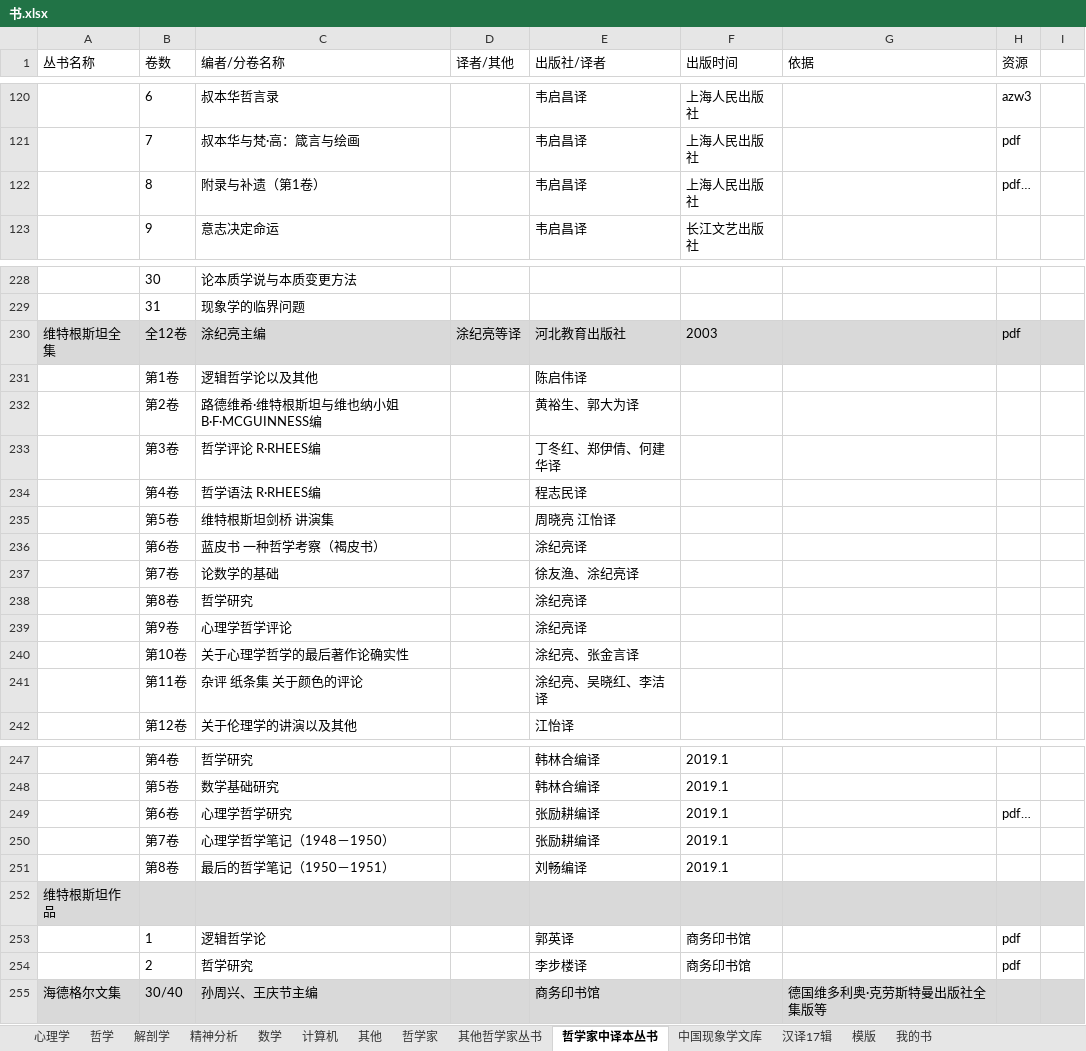
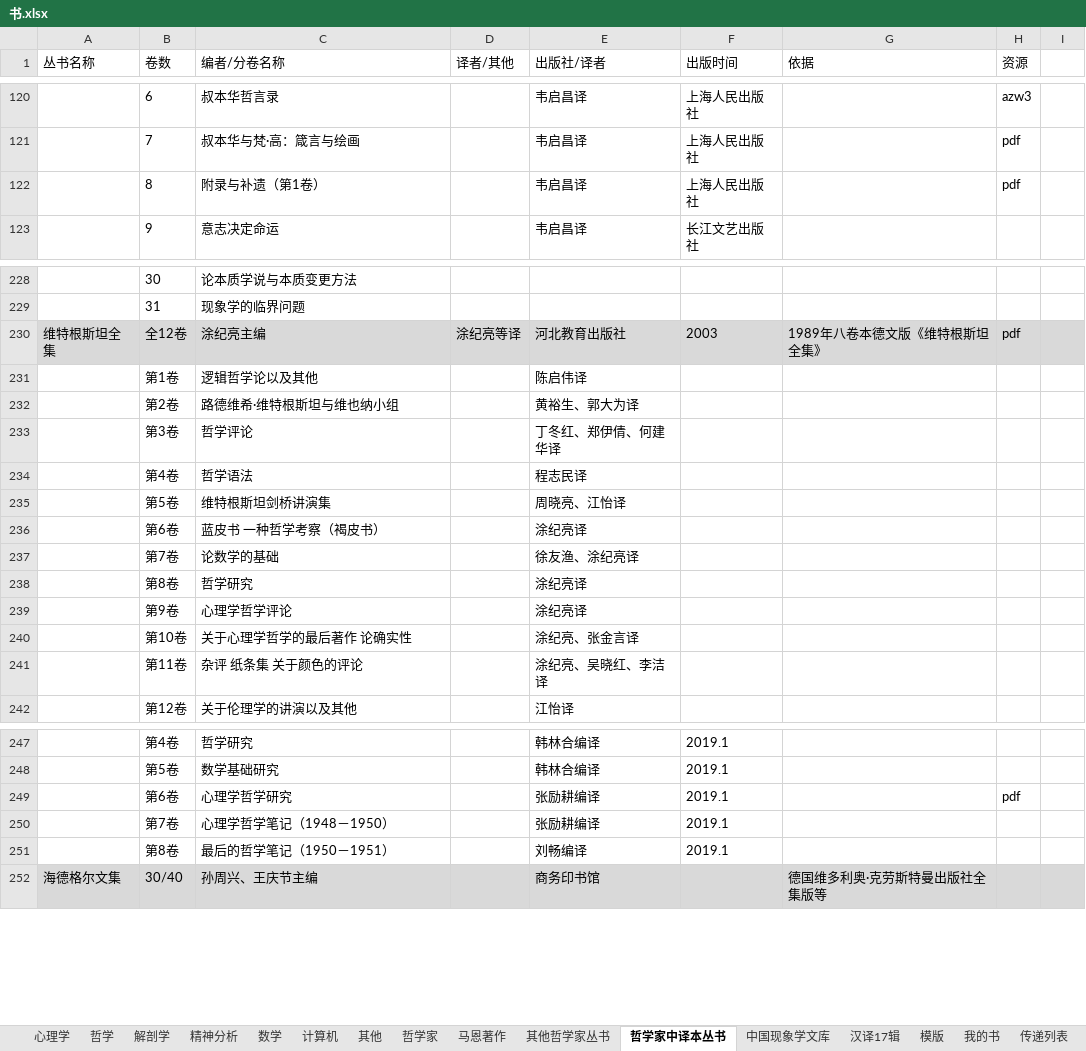
Before and after one commit to htlbvd/docs, an Excel workbook: 书.xlsx, sheet 哲学家中译本丛书, drawn as a sheet; only a part is shown, gaps mark what is left out; values as stored, in another font and other column widths than the file's, no borders; the diff covers the shown part only; the diff names each change by its address in the sheet, - before the commit and + after, or states it on an @@ line.

```diff
--- a/书.xlsx (sheet 哲学家中译本丛书)
+++ b/书.xlsx (sheet 哲学家中译本丛书)
+sheet tab: 马恩著作
+sheet tab: 传递列表
-H122 (资源): pdf…
+H122 (资源): pdf
-G230 (依据): (empty)
+G230 (依据): 1989年八卷本德文版《维特根斯坦全集》
-C232 (编者/分卷名称): 路德维希·维特根斯坦与维也纳小姐 B·F·MCGUINNESS编
+C232 (编者/分卷名称): 路德维希·维特根斯坦与维也纳小组
-C233 (编者/分卷名称): 哲学评论 R·RHEES编
+C233 (编者/分卷名称): 哲学评论
-C234 (编者/分卷名称): 哲学语法 R·RHEES编
+C234 (编者/分卷名称): 哲学语法
-C235 (编者/分卷名称): 维特根斯坦剑桥 讲演集
+C235 (编者/分卷名称): 维特根斯坦剑桥讲演集
-E235 (出版社/译者): 周晓亮 江怡译
+E235 (出版社/译者): 周晓亮、江怡译
-C240 (编者/分卷名称): 关于心理学哲学的最后著作论确实性
+C240 (编者/分卷名称): 关于心理学哲学的最后著作 论确实性
-H249 (资源): pdf…
+H249 (资源): pdf
-row 252: 维特根斯坦作品
-row 253:  | 1 | 逻辑哲学论 |  | 郭英译 | 商务印书馆 |  | pdf
-row 254:  | 2 | 哲学研究 |  | 李步楼译 | 商务印书馆 |  | pdf
```
Also changed, not shown: 6 edited cells elsewhere in this sheet, sheet 其他哲学家丛书, sheet 哲学家, sheet 中国现象学文库, 1 other file.
